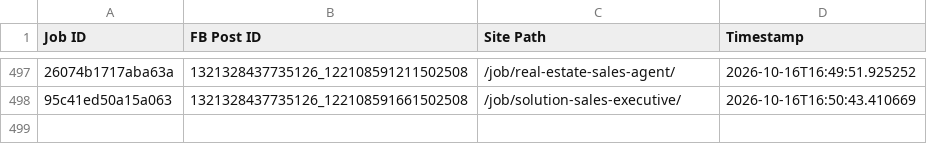
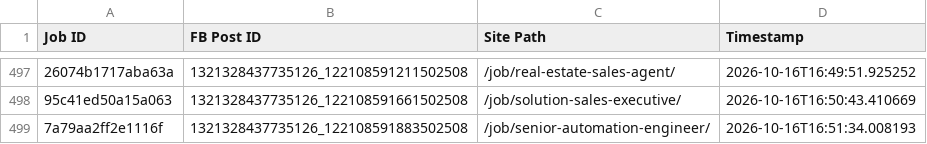
Before and after one commit to paulinepule2000/sa-sm, a CSV file: fb_posted_saudi_arabia.csv, drawn as a sheet; only a part is shown, gaps mark what is left out; the diff names each change by its address in the sheet, - before the commit and + after, or states it on an @@ line.

```diff
--- a/fb_posted_saudi_arabia.csv
+++ b/fb_posted_saudi_arabia.csv
+row 499: 7a79aa2ff2e1116f | 1321328437735126_122108591883502508 | /job/senior-automation-engineer/ | 2026-10-16T16:51:34.008193
```
